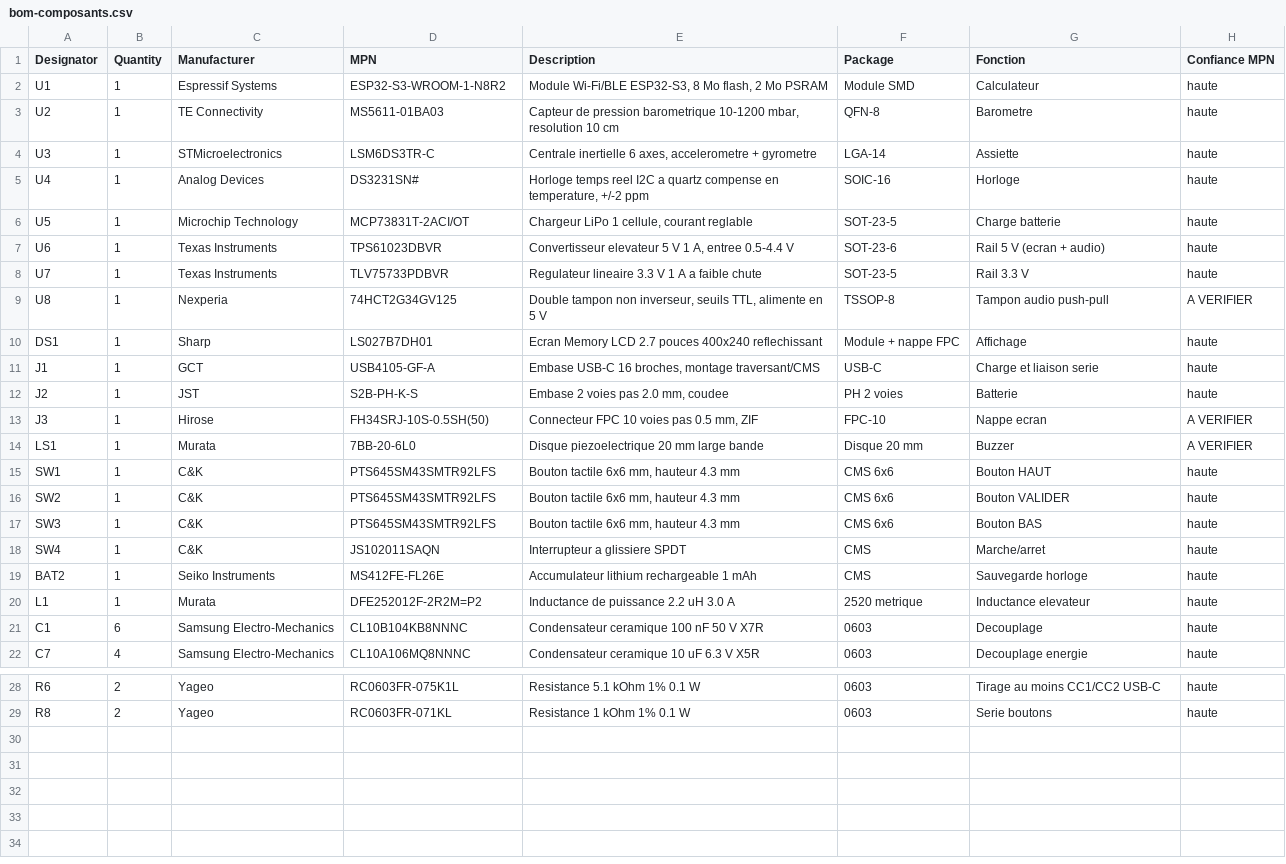
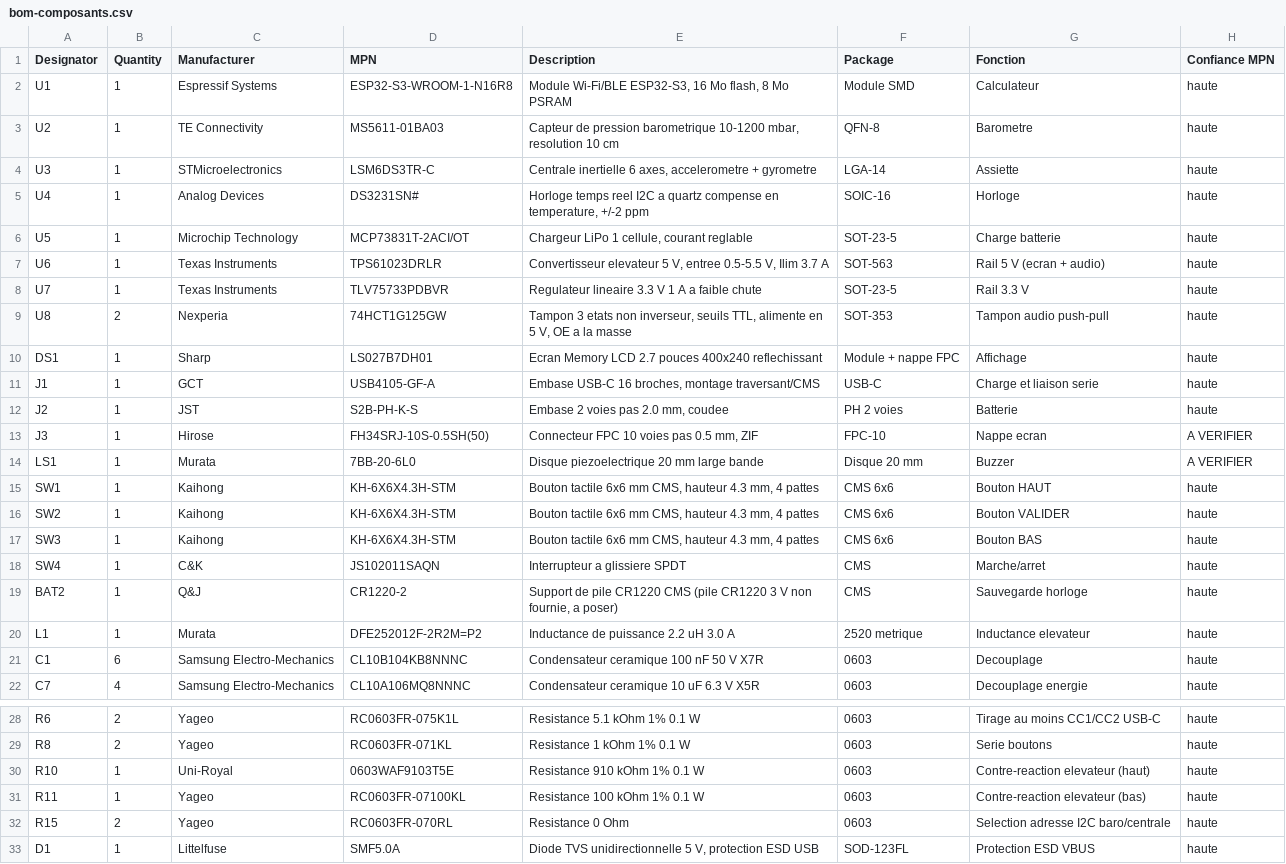
Before and after one commit to tlivernet/DIY-Arduino-variometer, a CSV file: vario-esp32/hardware/bom/bom-composants.csv, drawn as a sheet; only a part is shown, gaps mark what is left out.

```diff
--- a/vario-esp32/hardware/bom/bom-composants.csv
+++ b/vario-esp32/hardware/bom/bom-composants.csv
@@ -1,3 +1,3 @@
 Designator,Quantity,Manufacturer,MPN,Description,Package,Fonction,Confiance MPN
-U1,1,Espressif Systems,ESP32-S3-WROOM-1-N8R2,"Module Wi-Fi/BLE ESP32-S3, 8 Mo flash, 2 Mo PSRAM",Module SMD,Calculateur,haute
+U1,1,Espressif Systems,ESP32-S3-WROOM-1-N16R8,"Module Wi-Fi/BLE ESP32-S3, 16 Mo flash, 8 Mo PSRAM",Module SMD,Calculateur,haute
 U2,1,TE Connectivity,MS5611-01BA03,"Capteur de pression barometrique 10-1200 mbar, resolution 10 cm",QFN-8,Barometre,haute
@@ -6,5 +6,5 @@ U4,1,Analog Devices,DS3231SN#,"Horloge temps reel I2C a quartz compense en tempe
 U5,1,Microchip Technology,MCP73831T-2ACI/OT,"Chargeur LiPo 1 cellule, courant reglable",SOT-23-5,Charge batterie,haute
-U6,1,Texas Instruments,TPS61023DBVR,"Convertisseur elevateur 5 V 1 A, entree 0.5-4.4 V",SOT-23-6,Rail 5 V (ecran + audio),haute
+U6,1,Texas Instruments,TPS61023DRLR,"Convertisseur elevateur 5 V, entree 0.5-5.5 V, Ilim 3.7 A",SOT-563,Rail 5 V (ecran + audio),haute
 U7,1,Texas Instruments,TLV75733PDBVR,"Regulateur lineaire 3.3 V 1 A a faible chute",SOT-23-5,Rail 3.3 V,haute
-U8,1,Nexperia,74HCT2G34GV125,"Double tampon non inverseur, seuils TTL, alimente en 5 V",TSSOP-8,Tampon audio push-pull,A VERIFIER
+U8,2,Nexperia,74HCT1G125GW,"Tampon 3 etats non inverseur, seuils TTL, alimente en 5 V, OE a la masse",SOT-353,Tampon audio push-pull,haute
 DS1,1,Sharp,LS027B7DH01,"Ecran Memory LCD 2.7 pouces 400x240 reflechissant",Module + nappe FPC,Affichage,haute
@@ -14,7 +14,7 @@ J3,1,Hirose,FH34SRJ-10S-0.5SH(50),"Connecteur FPC 10 voies pas 0.5 mm, ZIF",FPC-
 LS1,1,Murata,7BB-20-6L0,"Disque piezoelectrique 20 mm large bande",Disque 20 mm,Buzzer,A VERIFIER
-SW1,1,C&K,PTS645SM43SMTR92LFS,"Bouton tactile 6x6 mm, hauteur 4.3 mm",CMS 6x6,Bouton HAUT,haute
-SW2,1,C&K,PTS645SM43SMTR92LFS,"Bouton tactile 6x6 mm, hauteur 4.3 mm",CMS 6x6,Bouton VALIDER,haute
-SW3,1,C&K,PTS645SM43SMTR92LFS,"Bouton tactile 6x6 mm, hauteur 4.3 mm",CMS 6x6,Bouton BAS,haute
+SW1,1,Kaihong,KH-6X6X4.3H-STM,"Bouton tactile 6x6 mm CMS, hauteur 4.3 mm, 4 pattes",CMS 6x6,Bouton HAUT,haute
+SW2,1,Kaihong,KH-6X6X4.3H-STM,"Bouton tactile 6x6 mm CMS, hauteur 4.3 mm, 4 pattes",CMS 6x6,Bouton VALIDER,haute
+SW3,1,Kaihong,KH-6X6X4.3H-STM,"Bouton tactile 6x6 mm CMS, hauteur 4.3 mm, 4 pattes",CMS 6x6,Bouton BAS,haute
 SW4,1,C&K,JS102011SAQN,"Interrupteur a glissiere SPDT",CMS,Marche/arret,haute
-BAT2,1,Seiko Instruments,MS412FE-FL26E,"Accumulateur lithium rechargeable 1 mAh",CMS,Sauvegarde horloge,haute
+BAT2,1,Q&J,CR1220-2,"Support de pile CR1220 CMS (pile CR1220 3 V non fournie, a poser)",CMS,Sauvegarde horloge,haute
 L1,1,Murata,DFE252012F-2R2M=P2,"Inductance de puissance 2.2 uH 3.0 A",2520 metrique,Inductance elevateur,haute
@@ -29 +29,5 @@ R6,2,Yageo,RC0603FR-075K1L,"Resistance 5.1 kOhm 1% 0.1 W",0603,Tirage au moins C
 R8,2,Yageo,RC0603FR-071KL,"Resistance 1 kOhm 1% 0.1 W",0603,Serie boutons,haute
+R10,1,Uni-Royal,0603WAF9103T5E,"Resistance 910 kOhm 1% 0.1 W",0603,Contre-reaction elevateur (haut),haute
+R11,1,Yageo,RC0603FR-07100KL,"Resistance 100 kOhm 1% 0.1 W",0603,Contre-reaction elevateur (bas),haute
+R15,2,Yageo,RC0603FR-070RL,"Resistance 0 Ohm",0603,Selection adresse I2C baro/centrale,haute
+D1,1,Littelfuse,SMF5.0A,"Diode TVS unidirectionnelle 5 V, protection ESD USB",SOD-123FL,Protection ESD VBUS,haute
```
Also changed, not shown: 56 other files.
